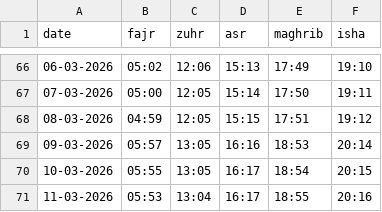
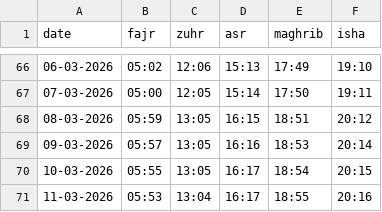
Before and after one commit to himo-tech/cmam-prayer-time, a CSV file: prayer-time/2026-prayer-time.csv, drawn as a sheet; only a part is shown, gaps mark what is left out.

Commit message:
Update prayer times for March 8, 2026

```diff
--- a/prayer-time/2026-prayer-time.csv
+++ b/prayer-time/2026-prayer-time.csv
@@ -67,3 +67,3 @@ date,fajr,zuhr,asr,maghrib,isha
 07-03-2026,05:00,12:05,15:14,17:50,19:11
-08-03-2026,04:59,12:05,15:15,17:51,19:12
+08-03-2026,05:59,13:05,16:15,18:51,20:12
 09-03-2026,05:57,13:05,16:16,18:53,20:14
```
